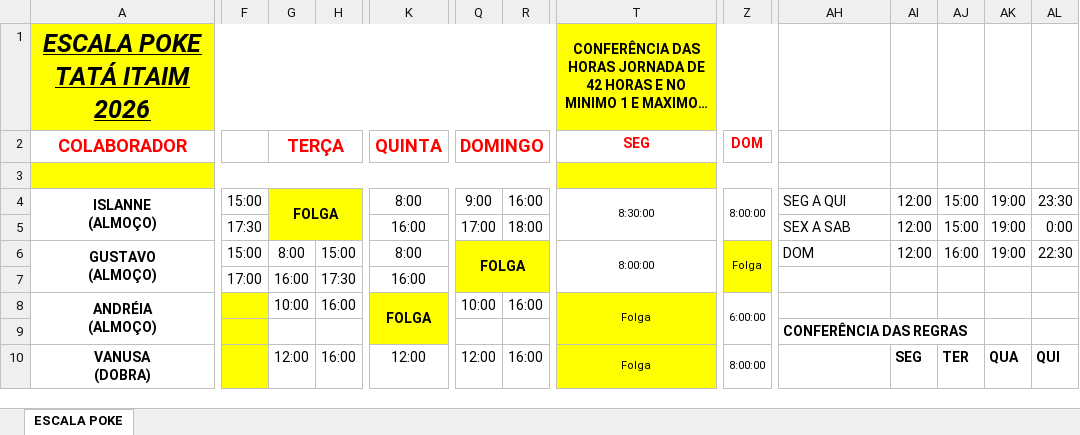
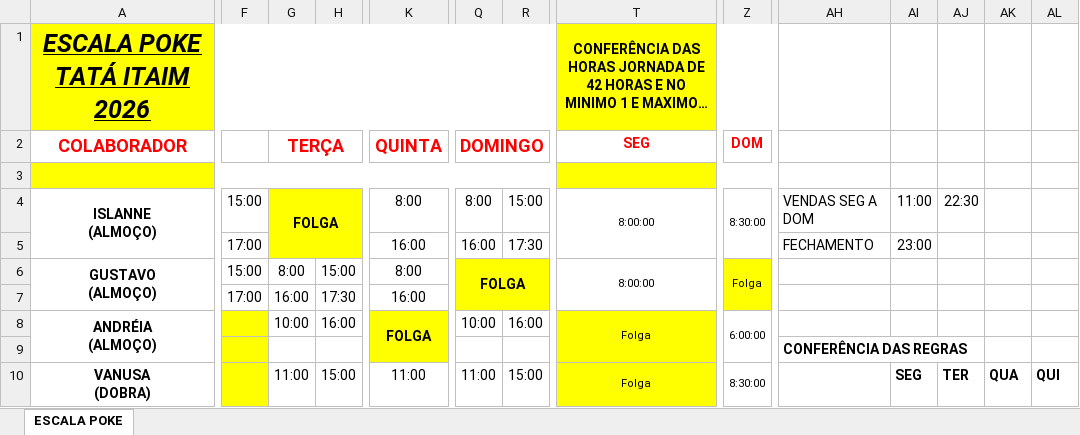
Before and after one commit to Cinthiasmoreno/TATA-Poke, an Excel workbook: docs/escalas/ESCALA_HORAS_26_POKE_5x2.xlsx, sheet ESCALA POKE, drawn as a sheet; only a part is shown, gaps mark what is left out; long unchanged cells end in …; values as stored, in another font and other column widths than the file's, no borders; the diff covers the shown part only; the diff names each change by its address in the sheet, - before the commit and + after, or states it on an @@ line.

```diff
--- a/docs/escalas/ESCALA_HORAS_26_POKE_5x2.xlsx (sheet ESCALA POKE)
+++ b/docs/escalas/ESCALA_HORAS_26_POKE_5x2.xlsx (sheet ESCALA POKE)
-Q4 (DOMINGO): 9:00
+Q4 (DOMINGO): 8:00
-R4: 16:00
+R4: 15:00
-T4 (SEG): 8:30:00
+T4 (SEG): 8:00:00
-Z4 (DOM): 8:00:00
+Z4 (DOM): 8:30:00
-AH4: SEG A QUI
+AH4: VENDAS SEG A DOM
-AI4: 12:00
+AI4: 11:00
-AJ4: 15:00
+AJ4: 22:30
-AK4:AK6: 19:00
+AK4:AK6: (empty)
-AL4: 23:30
+AL4: (empty)
-F5: 17:30
+F5: 17:00
-Q5 (DOMINGO): 17:00
+Q5 (DOMINGO): 16:00
-R5: 18:00
+R5: 17:30
-AH5: SEX A SAB
+AH5: FECHAMENTO
-AI5: 12:00
+AI5: 23:00
-AJ5: 15:00
+AJ5: (empty)
-AL5: 0:00
+AL5: (empty)
-AH6: DOM
+AH6: (empty)
-AI6: 12:00
+AI6: (empty)
-AJ6: 16:00
+AJ6: (empty)
-AL6: 22:30
+AL6: (empty)
-G10 (TERÇA): 12:00
+G10 (TERÇA): 11:00
-H10: 16:00
+H10: 15:00
-K10 (QUINTA): 12:00
+K10 (QUINTA): 11:00
-Q10 (DOMINGO): 12:00
+Q10 (DOMINGO): 11:00
-R10: 16:00
+R10: 15:00
-Z10 (DOM): 8:00:00
+Z10 (DOM): 8:30:00
```
Also changed, not shown: 1 added row, 1 removed row and 81 edited cells elsewhere in this sheet.
